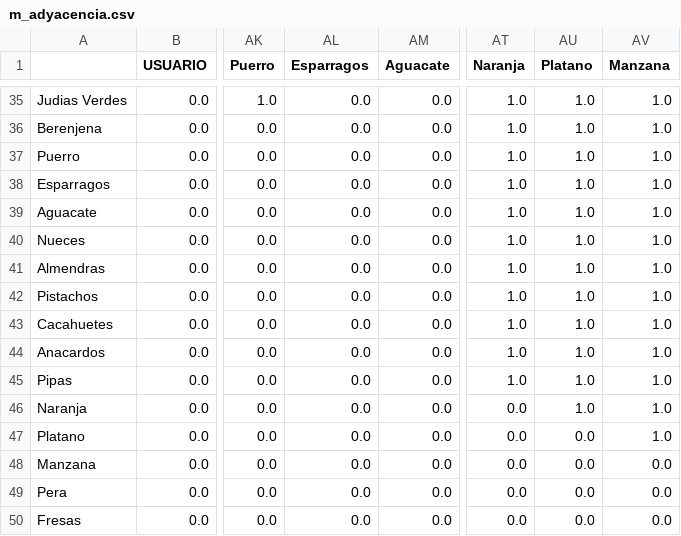
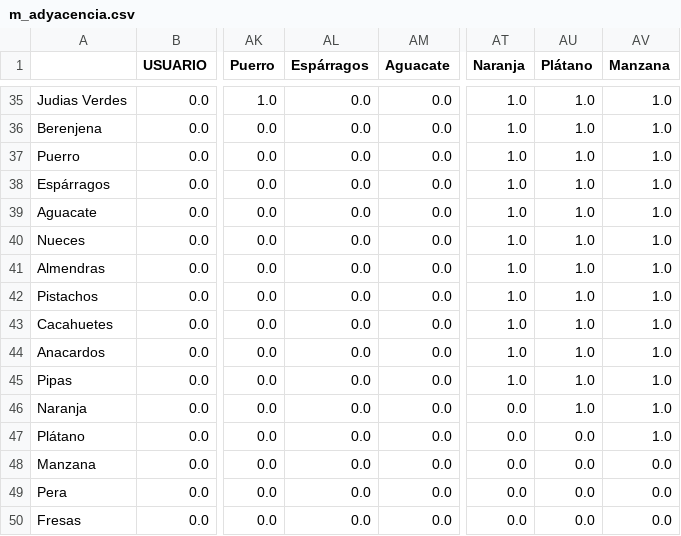
Before and after one commit to dalvarechi-commits/math_diet, a CSV file: m_adyacencia.csv, drawn as a sheet; only a part is shown, gaps mark what is left out; the diff names each change by its address in the sheet, - before the commit and + after, or states it on an @@ line.

```diff
--- a/m_adyacencia.csv
+++ b/m_adyacencia.csv
-AL1: Esparragos
+AL1: Espárragos
-AU1: Platano
+AU1: Plátano
-A38: Esparragos
+A38: Espárragos
-A47: Platano
+A47: Plátano
```
Also changed, not shown: 8 other files.
